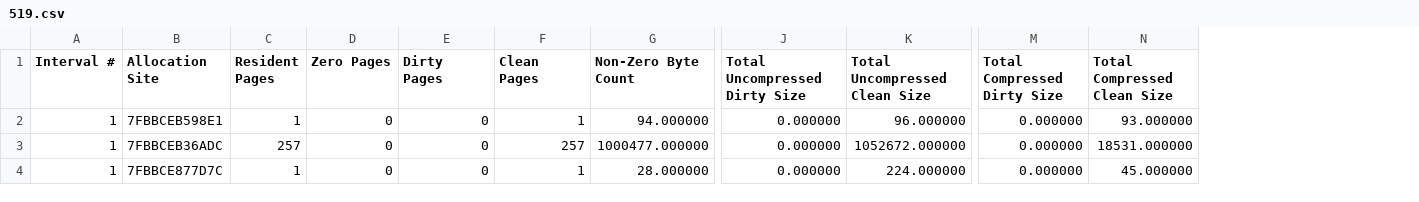
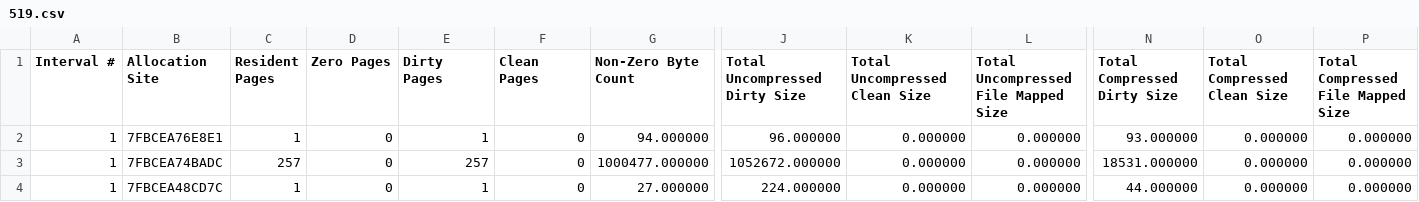
Before and after one commit to adam-mcdaniel/heappulse, a CSV file: data/519.csv, drawn as a sheet; only a part is shown, gaps mark what is left out; removed rows and columns are numbered as before the commit, all else as after; rows hold the shown columns only; the diff names each change by its address in the sheet, - before the commit and + after, or states it on an @@ line.

```diff
--- a/data/519.csv
+++ b/data/519.csv
+column L, rows 1-3: Total Uncompressed File Mapped Size | 0.000000 | 0.000000
+column P, rows 1-3: Total Compressed File Mapped Size | 0.000000 | 0.000000
-B2 (Allocation Site): 7FBBCEB598E1
+B2 (Allocation Site): 7FBCEA76E8E1
-E2 (Dirty Pages): 0
+E2 (Dirty Pages): 1
-F2 (Clean Pages): 1
+F2 (Clean Pages): 0
-J2 (Total Uncompressed Dirty Size): 0.000000
+J2 (Total Uncompressed Dirty Size): 96.000000
-K2 (Total Uncompressed Clean Size): 96.000000
+K2 (Total Uncompressed Clean Size): 0.000000
-N2 (Total Compressed Dirty Size): 0.000000
+N2 (Total Compressed Dirty Size): 93.000000
-O2 (Total Compressed Clean Size): 93.000000
+O2 (Total Compressed Clean Size): 0.000000
-B3 (Allocation Site): 7FBBCEB36ADC
+B3 (Allocation Site): 7FBCEA74BADC
-E3 (Dirty Pages): 0
+E3 (Dirty Pages): 257
-F3 (Clean Pages): 257
+F3 (Clean Pages): 0
-J3 (Total Uncompressed Dirty Size): 0.000000
+J3 (Total Uncompressed Dirty Size): 1052672.000000
-K3 (Total Uncompressed Clean Size): 1052672.000000
+K3 (Total Uncompressed Clean Size): 0.000000
-N3 (Total Compressed Dirty Size): 0.000000
+N3 (Total Compressed Dirty Size): 18531.000000
-O3 (Total Compressed Clean Size): 18531.000000
+O3 (Total Compressed Clean Size): 0.000000
-row 4: 1 | 7FBBCE877D7C | 1 | 0 | 0 | 1 | 28.000000 | 0.000000 | 224.000000 | 0.000000 | 45.000000
+row 4: 1 | 7FBCEA48CD7C | 1 | 0 | 1 | 0 | 27.000000 | 224.000000 | 0.000000 | 0.000000 | 44.000000 | 0.000000 | 0.000000
```
Also changed, not shown: data/508.csv, 3 other files.
